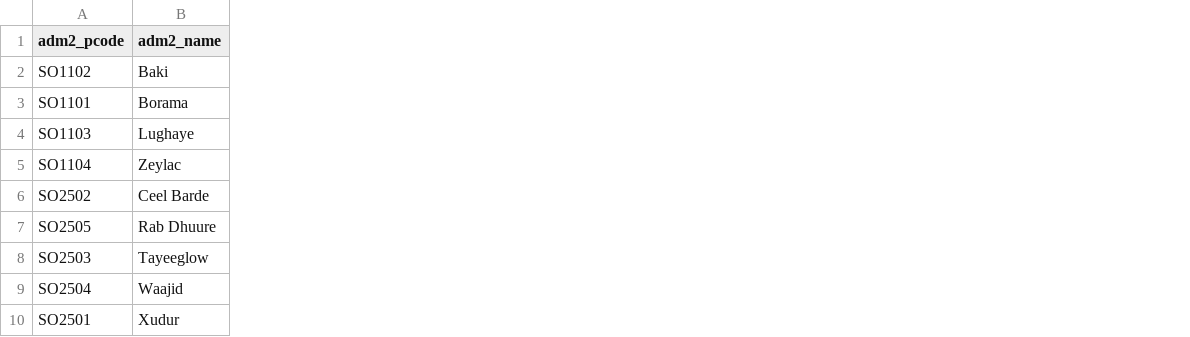
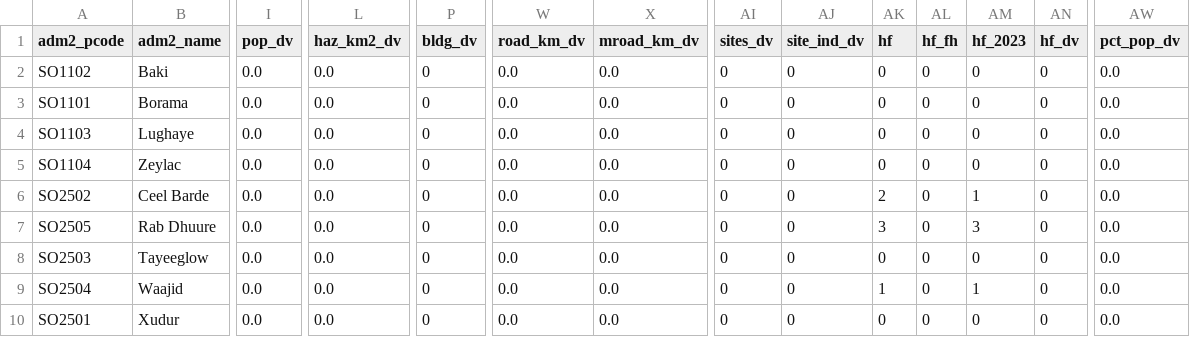
Before and after one commit to ASchroederCR/somalia-flood-exposure, a CSV file: data/processed/district_exposure.csv, drawn as a sheet; only a part is shown, gaps mark what is left out; the diff names each change by its address in the sheet, - before the commit and + after, or states it on an @@ line.

```diff
--- a/data/processed/district_exposure.csv
+++ b/data/processed/district_exposure.csv
+column I (pop_dv), rows 2-10: all 0.0
+column L (haz_km2_dv), rows 2-10: all 0.0
+column P (bldg_dv), rows 2-10: all 0
+column W (road_km_dv), rows 2-10: all 0.0
+column X (mroad_km_dv), rows 2-10: all 0.0
+column AI (sites_dv), rows 2-10: all 0
+column AJ (site_ind_dv), rows 2-10: all 0
+column AK (hf), rows 2-10: 0 | 0 | 0 | 0 | 2 | 3 | 0 | 1 | 0
+column AL (hf_fh), rows 2-10: all 0
+column AM (hf_2023), rows 2-10: 0 | 0 | 0 | 0 | 1 | 3 | 0 | 1 | 0
+column AN (hf_dv), rows 2-10: all 0
+column AW (pct_pop_dv), rows 2-10: all 0.0
```
Also changed, not shown: 13 other files.
